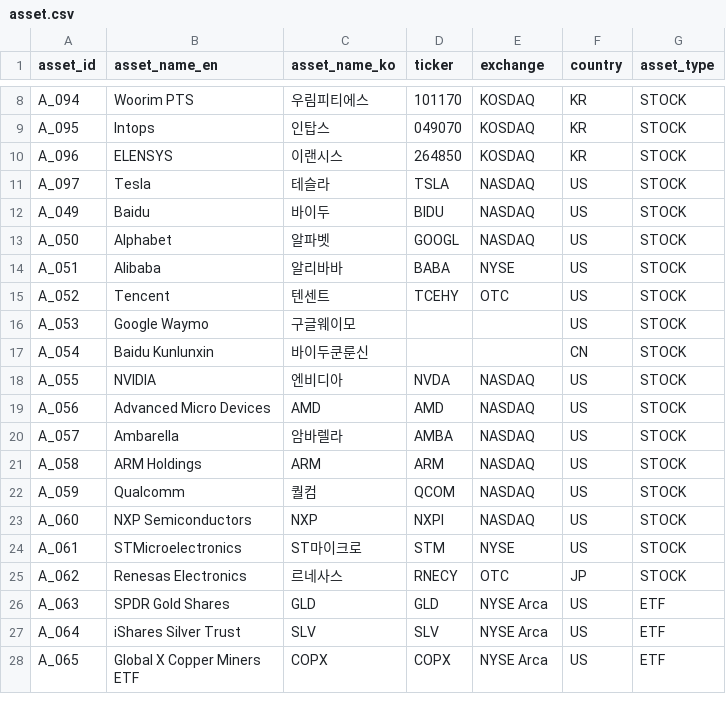
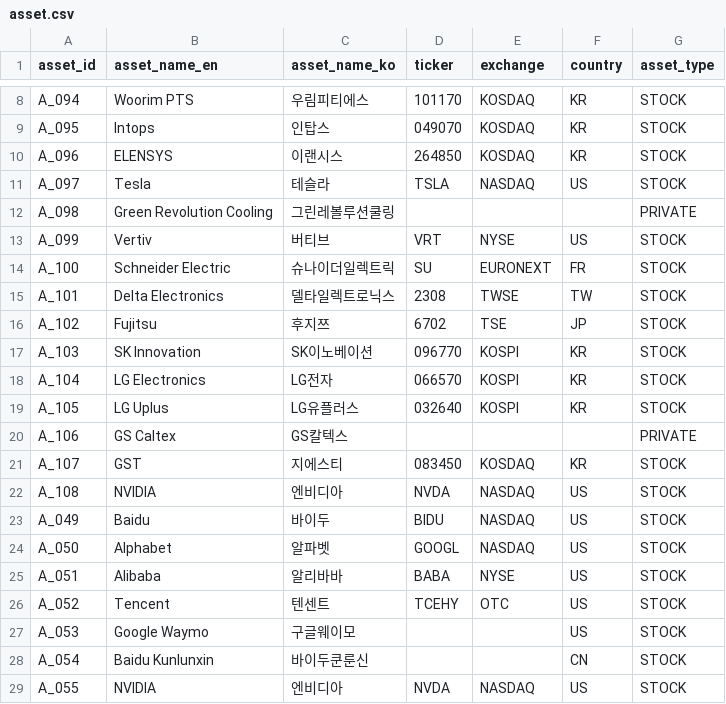
Before and after one commit to kang0302/import_MT, a CSV file: data/master/asset.csv, drawn as a sheet; only a part is shown, gaps mark what is left out; the shorter side is filled out with more unchanged rows; the diff names each change by its address in the sheet, - before the commit and + after, or states it on an @@ line.

```diff
--- a/data/master/asset.csv
+++ b/data/master/asset.csv
+row 12: A_098 | Green Revolution Cooling | 그린레볼루션쿨링 |  |  |  | PRIVATE
+row 13: A_099 | Vertiv | 버티브 | VRT | NYSE | US | STOCK
+row 14: A_100 | Schneider Electric | 슈나이더일렉트릭 | SU | EURONEXT | FR | STOCK
+row 15: A_101 | Delta Electronics | 델타일렉트로닉스 | 2308 | TWSE | TW | STOCK
+row 16: A_102 | Fujitsu | 후지쯔 | 6702 | TSE | JP | STOCK
+row 17: A_103 | SK Innovation | SK이노베이션 | 096770 | KOSPI | KR | STOCK
+row 18: A_104 | LG Electronics | LG전자 | 066570 | KOSPI | KR | STOCK
+row 19: A_105 | LG Uplus | LG유플러스 | 032640 | KOSPI | KR | STOCK
+row 20: A_106 | GS Caltex | GS칼텍스 |  |  |  | PRIVATE
+row 21: A_107 | GST | 지에스티 | 083450 | KOSDAQ | KR | STOCK
+row 22: A_108 | NVIDIA | 엔비디아 | NVDA | NASDAQ | US | STOCK
```
Also changed, not shown: data/master/business_field.csv, data/master/macro.csv, 3 other files.
